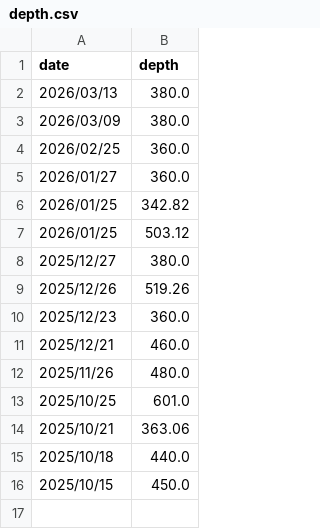
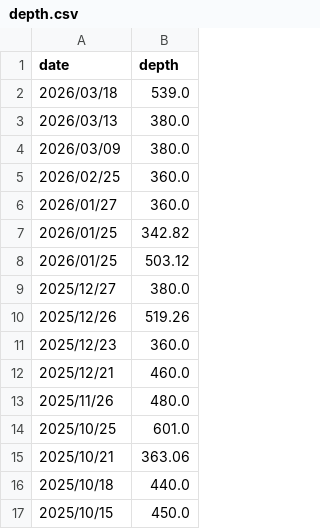
Before and after one commit to nom2025/tsi-prospective-test, a CSV file: 生データ/depth.csv, drawn as a sheet; the diff names each change by its address in the sheet, - before the commit and + after, or states it on an @@ line.

```diff
--- a/生データ/depth.csv
+++ b/生データ/depth.csv
+row 2: 2026/03/18 | 539.0
```
Also changed, not shown: 生データ/2010-all.csv, 2 other files.
